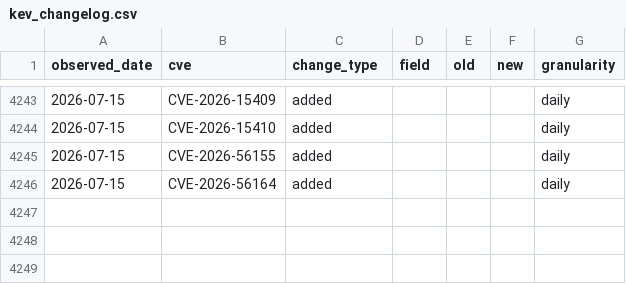
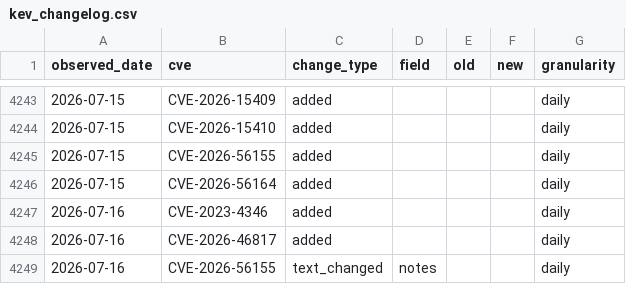
Before and after one commit to Devko/CyberMon, a CSV file: site/data/history/kev_changelog.csv, drawn as a sheet; only a part is shown, gaps mark what is left out; the diff names each change by its address in the sheet, - before the commit and + after, or states it on an @@ line.

```diff
--- a/site/data/history/kev_changelog.csv
+++ b/site/data/history/kev_changelog.csv
+row 4247: 2026-07-16 | CVE-2023-4346 | added |  |  |  | daily
+row 4248: 2026-07-16 | CVE-2026-46817 | added |  |  |  | daily
+row 4249: 2026-07-16 | CVE-2026-56155 | text_changed | notes |  |  | daily
```
Also changed, not shown: site/data/history/nvd_backlog.csv, site/data/history/nvd_throughput.csv, 25 other files.
